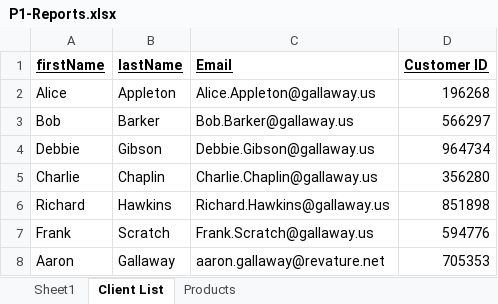
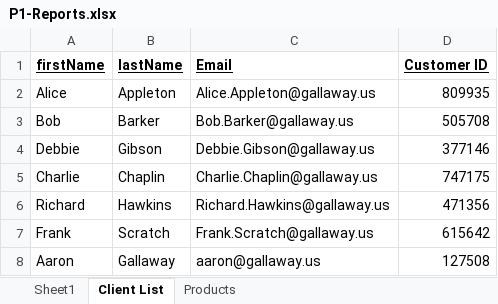
Before and after one commit to 210927-Reston-UiPath/Gallaway_A-P1, an Excel workbook: P1-Rosa/P1-Reports.xlsx, sheet Client List, drawn as a sheet; values as stored, in another font and other column widths than the file's, no borders; the diff names each change by its address in the sheet, - before the commit and + after, or states it on an @@ line.

Commit message:
created DB for clients

```diff
--- a/P1-Rosa/P1-Reports.xlsx (sheet Client List)
+++ b/P1-Rosa/P1-Reports.xlsx (sheet Client List)
-D2 (Customer ID): 196268
+D2 (Customer ID): 809935
-D3 (Customer ID): 566297
+D3 (Customer ID): 505708
-D4 (Customer ID): 964734
+D4 (Customer ID): 377146
-D5 (Customer ID): 356280
+D5 (Customer ID): 747175
-D6 (Customer ID): 851898
+D6 (Customer ID): 471356
-D7 (Customer ID): 594776
+D7 (Customer ID): 615642
-C8 (Email): aaron.gallaway@revature.net
+C8 (Email): aaron@gallaway.us
-D8 (Customer ID): 705353
+D8 (Customer ID): 127508
```
Also changed, not shown: 6 other files.
